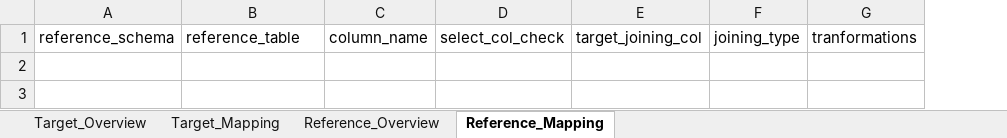
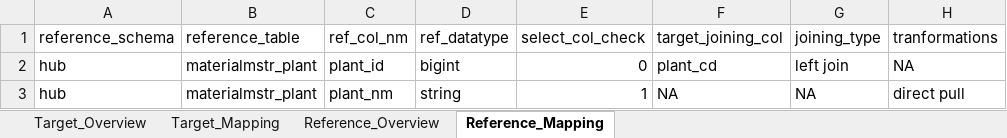
Before and after one commit to RexxRj/Project-Repo, an Excel workbook: AI_SQL_Generator/sttm.xlsx, sheet Reference_Mapping, drawn as a sheet; values as stored, in another font and other column widths than the file's, no borders; removed rows and columns are numbered as before the commit, all else as after; the diff names each change by its address in the sheet, - before the commit and + after, or states it on an @@ line.

```diff
--- a/AI_SQL_Generator/sttm.xlsx (sheet Reference_Mapping)
+++ b/AI_SQL_Generator/sttm.xlsx (sheet Reference_Mapping)
-column C (column_name), empty
+column C (ref_col_nm), empty
+column D (ref_datatype), empty
+row 2: hub | materialmstr_plant | plant_id | bigint | 0 | plant_cd | left join | NA
+row 3: hub | materialmstr_plant | plant_nm | string | 1 | NA | NA | direct pull
```
Also changed, not shown: sheet Target_Overview, sheet Target_Mapping, 2 other files.
